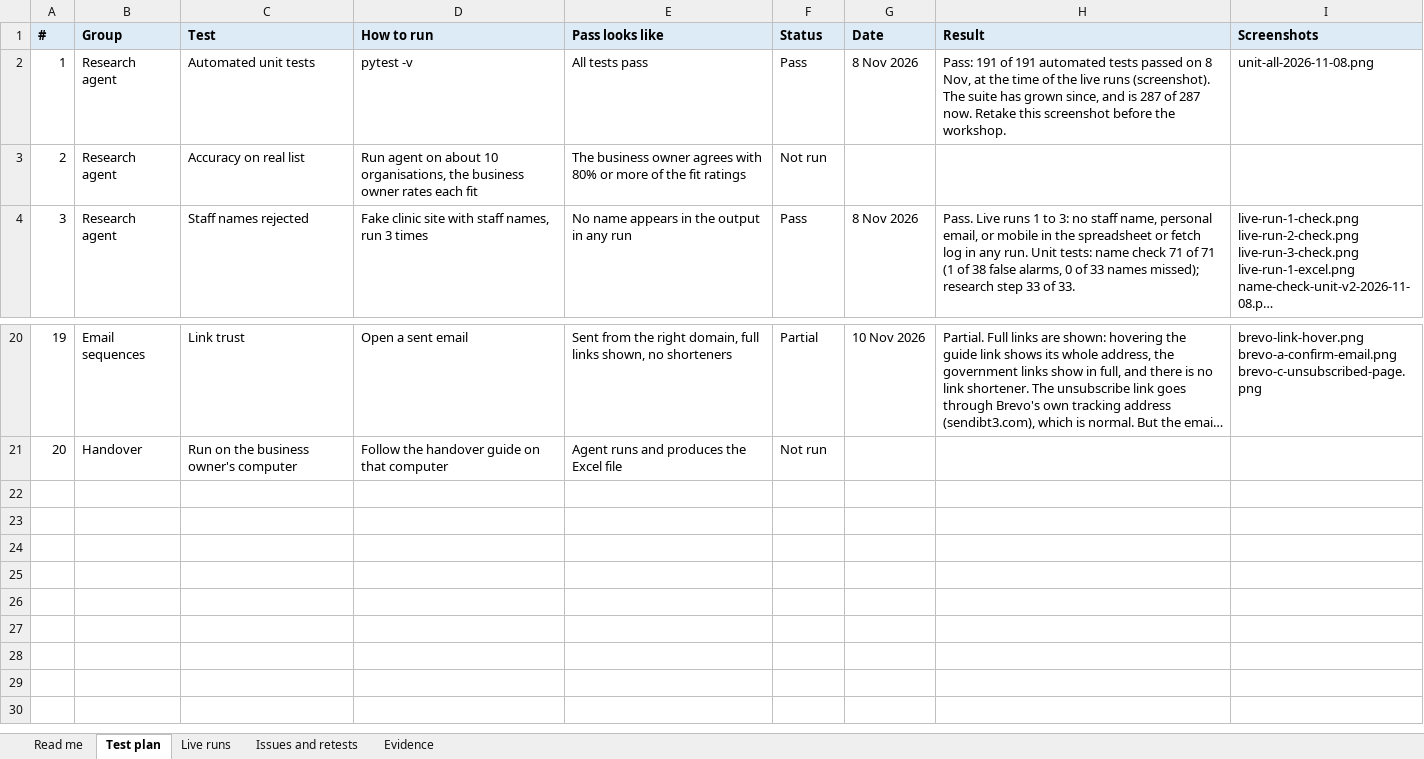
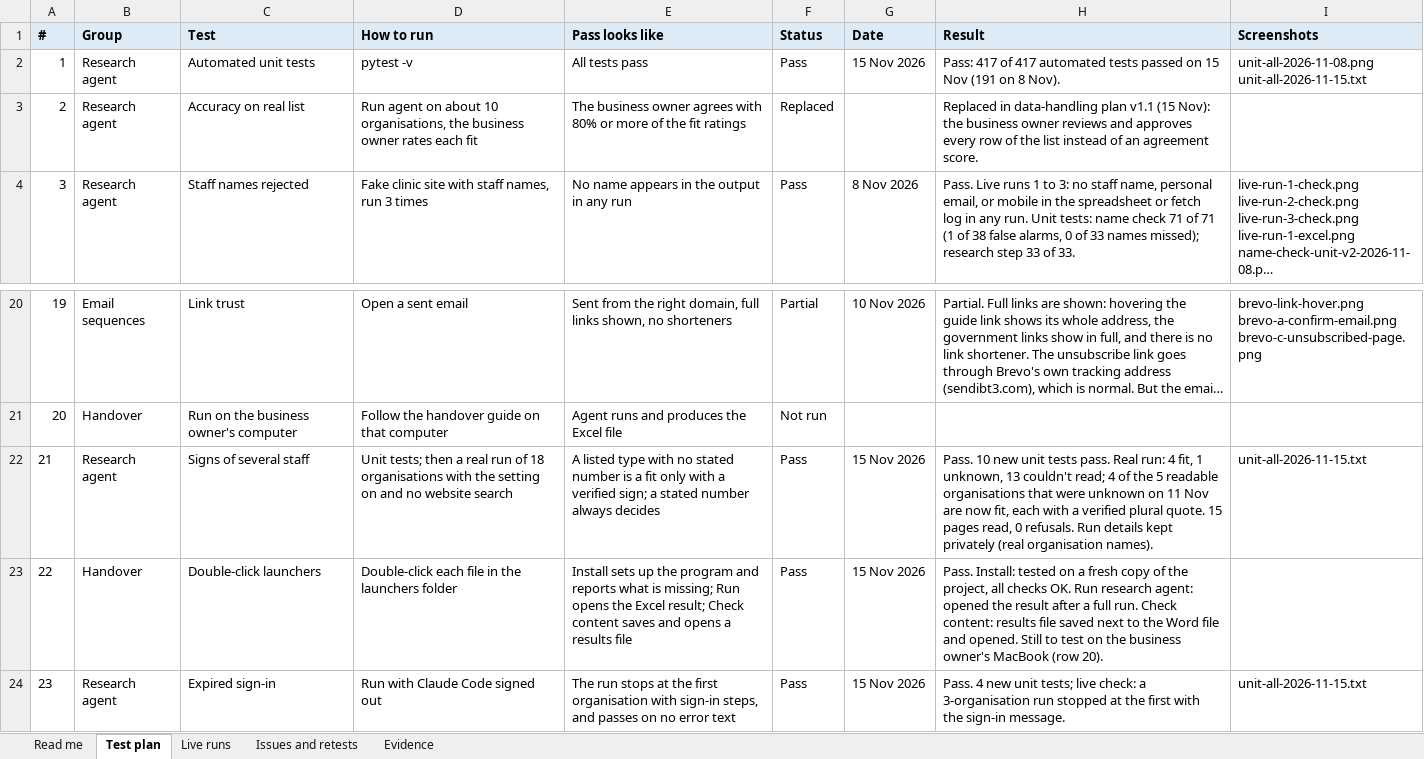
Before and after one commit to kylelhk/org-research-agent, an Excel workbook: docs/test-evidence/test-record.xlsx, sheet Test plan, drawn as a sheet; only a part is shown, gaps mark what is left out; long unchanged cells end in …; values as stored, in another font and other column widths than the file's, no borders; conditional formats not drawn; ↵ is a line break in a cell; the diff names each change by its address in the sheet, - before the commit and + after, or states it on an @@ line.

Commit message:
Add a double-click installer, and record the 15 Nov tests
Install or update.command creates the project's Python environment, installs the
program, and checks for Claude Code, the private settings file, and a saved Brave key,
saying what is missing. The test record now covers the staff signals, the launchers,
and the expired sign-in stop, with the full unit test output from 15 Nov.

```diff
--- a/docs/test-evidence/test-record.xlsx (sheet Test plan)
+++ b/docs/test-evidence/test-record.xlsx (sheet Test plan)
-G2 (Date): 8 Nov 2026
+G2 (Date): 15 Nov 2026
-H2 (Result): Pass: 191 of 191 automated tests passed on 8 Nov, at the time of the live runs (screenshot). The suite has grown since, and is 287 of 287 now. Retake this screenshot before the workshop.
+H2 (Result): Pass: 417 of 417 automated tests passed on 15 Nov (191 on 8 Nov).
-I2 (Screenshots): unit-all-2026-11-08.png
+I2 (Screenshots): unit-all-2026-11-08.png ↵ unit-all-2026-11-15.txt
-F3 (Status): Not run
+F3 (Status): Replaced
-H3 (Result): (empty)
+H3 (Result): Replaced in data-handling plan v1.1 (15 Nov): the business owner reviews and approves every row of the list instead of an agreement score.
+row 22: 21 | Research agent | Signs of several staff | Unit tests; then a real run of 18 organisations with the setting on and no website search | A listed type with no stated number is a fit only with a verified sign; a stated number always decides | Pass | 15 Nov 2026 | Pass. 10 new unit tests pass. Real run: 4 fit, 1 unknown, 13 couldn't read; 4 of the 5 readable organisations that were unknown on 11 Nov are now fit, each with a verified plural quote. 15 pages read, 0 refusals. Run details kept privately (real organisation names). | unit-all-2026-11-15.txt
+row 23: 22 | Handover | Double-click launchers | Double-click each file in the launchers folder | Install sets up the program and reports what is missing; Run opens the Excel result; Check content saves and opens a results file | Pass | 15 Nov 2026 | Pass. Install: tested on a fresh copy of the project, all checks OK. Run research agent: opened the result after a full run. Check content: results file saved next to the Word file and opened. Still to test on the business owner's MacBook (row 20).
+row 24: 23 | Research agent | Expired sign-in | Run with Claude Code signed out | The run stops at the first organisation with sign-in steps, and passes on no error text | Pass | 15 Nov 2026 | Pass. 4 new unit tests; live check: a 3-organisation run stopped at the first with the sign-in message. | unit-all-2026-11-15.txt
```
Also changed, not shown: sheet Issues and retests, sheet Evidence, sheet Read me, 3 other files.
